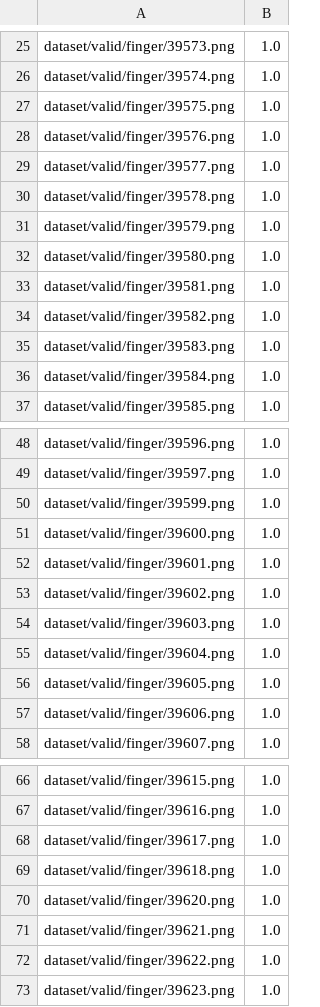
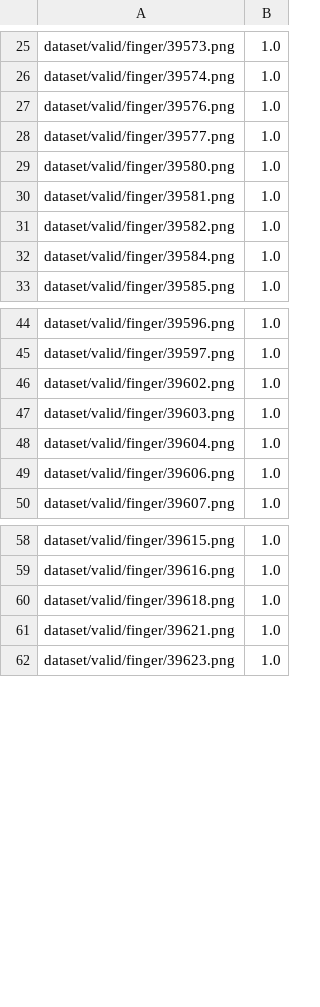
Before and after one commit to warrenb95/keras_x-ray_regression_cnn, a CSV file: dataset/valid_finger.csv, drawn as a sheet; only a part is shown, gaps mark what is left out; the diff covers the shown part only.

```diff
--- a/dataset/valid_finger.csv
+++ b/dataset/valid_finger.csv
@@ -26,7 +26,4 @@ dataset/valid/finger/39573.png,1.0
 dataset/valid/finger/39574.png,1.0
-dataset/valid/finger/39575.png,1.0
 dataset/valid/finger/39576.png,1.0
 dataset/valid/finger/39577.png,1.0
-dataset/valid/finger/39578.png,1.0
-dataset/valid/finger/39579.png,1.0
 dataset/valid/finger/39580.png,1.0
@@ -34,3 +31,2 @@ dataset/valid/finger/39581.png,1.0
 dataset/valid/finger/39582.png,1.0
-dataset/valid/finger/39583.png,1.0
 dataset/valid/finger/39584.png,1.0
@@ -49,5 +45,2 @@ dataset/valid/finger/39596.png,1.0
 dataset/valid/finger/39597.png,1.0
-dataset/valid/finger/39599.png,1.0
-dataset/valid/finger/39600.png,1.0
-dataset/valid/finger/39601.png,1.0
 dataset/valid/finger/39602.png,1.0
@@ -55,3 +48,2 @@ dataset/valid/finger/39603.png,1.0
 dataset/valid/finger/39604.png,1.0
-dataset/valid/finger/39605.png,1.0
 dataset/valid/finger/39606.png,1.0
@@ -67,7 +59,4 @@ dataset/valid/finger/39615.png,1.0
 dataset/valid/finger/39616.png,1.0
-dataset/valid/finger/39617.png,1.0
 dataset/valid/finger/39618.png,1.0
-dataset/valid/finger/39620.png,1.0
 dataset/valid/finger/39621.png,1.0
-dataset/valid/finger/39622.png,1.0
 dataset/valid/finger/39623.png,1.0
```
Also changed, not shown: 17 removed rows elsewhere in this file, dataset/valid_elbow.csv, dataset/valid_forearm.csv, 4 other files.
